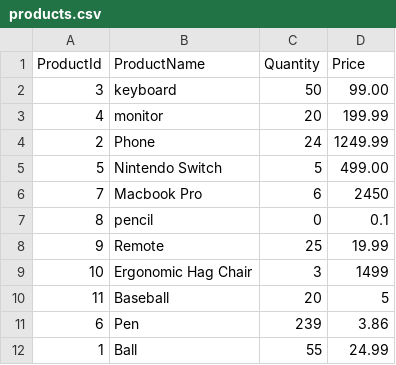
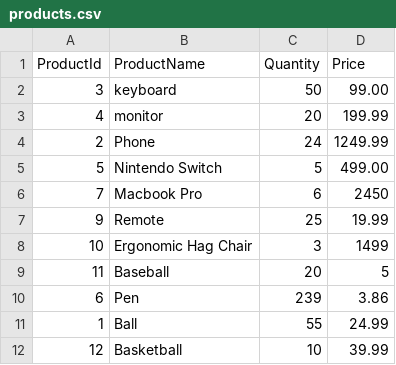
Before and after one commit to Patino5/java, a CSV file: inventory-manager/data/products.csv, drawn as a sheet; removed rows and columns are numbered as before the commit, all else as after; the diff names each change by its address in the sheet, - before the commit and + after, or states it on an @@ line.

Commit message:
added test to load data from csv file using reposoitory

```diff
--- a/inventory-manager/data/products.csv
+++ b/inventory-manager/data/products.csv
-row 7: 8 | pencil | 0 | 0.1
+row 12: 12 | Basketball | 10 | 39.99
```
Also changed, not shown: 3 other files.
